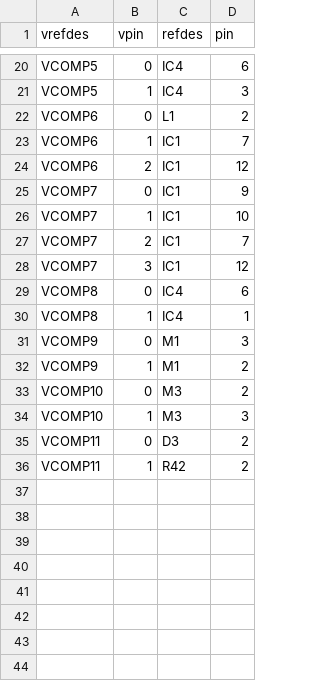
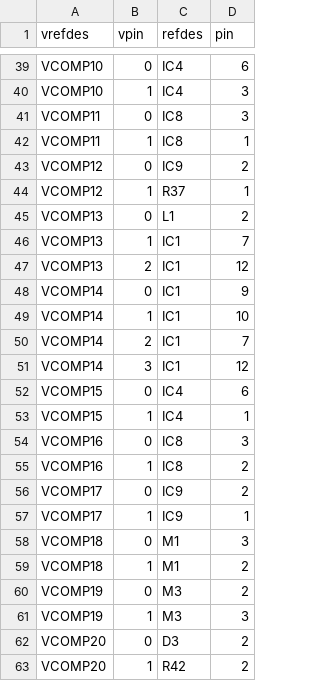
Before and after one commit to gdf93/KeetV2HW, a CSV file: PDNAnalyzer_Output/PowerSupplyV2/power-simul/Results-0/vpin2pin.csv, drawn as a sheet; only a part is shown, gaps mark what is left out; addresses are those after the commit; the diff covers the shown part only; the diff names each change by its address in the sheet, - before the commit and + after, or states it on an @@ line.

```diff
--- a/PDNAnalyzer_Output/PowerSupplyV2/power-simul/Results-0/vpin2pin.csv
+++ b/PDNAnalyzer_Output/PowerSupplyV2/power-simul/Results-0/vpin2pin.csv
-A39:A40 (vrefdes): VCOMP5
+A39:A40 (vrefdes): VCOMP10
+row 41: VCOMP11 | 0 | IC8 | 3
+row 42: VCOMP11 | 1 | IC8 | 1
+row 43: VCOMP12 | 0 | IC9 | 2
+row 44: VCOMP12 | 1 | R37 | 1
-A45:A47 (vrefdes): VCOMP6
+A45:A47 (vrefdes): VCOMP13
-A48:A51 (vrefdes): VCOMP7
+A48:A51 (vrefdes): VCOMP14
-A52:A53 (vrefdes): VCOMP8
+A52:A53 (vrefdes): VCOMP15
+row 54: VCOMP16 | 0 | IC8 | 3
+row 55: VCOMP16 | 1 | IC8 | 2
+row 56: VCOMP17 | 0 | IC9 | 2
+row 57: VCOMP17 | 1 | IC9 | 1
-A58:A59 (vrefdes): VCOMP9
+A58:A59 (vrefdes): VCOMP18
-A60:A61 (vrefdes): VCOMP10
+A60:A61 (vrefdes): VCOMP19
-A62:A63 (vrefdes): VCOMP11
+A62:A63 (vrefdes): VCOMP20
```
Also changed, not shown: 19 added rows and 9 edited cells elsewhere in this file, PDNAnalyzer_Output/PowerSupplyV2/power-simul/Results-0/pins.csv, PDNAnalyzer_Output/PowerSupplyV2/power-simul/Results-0/vpins.csv, 41 other files.
